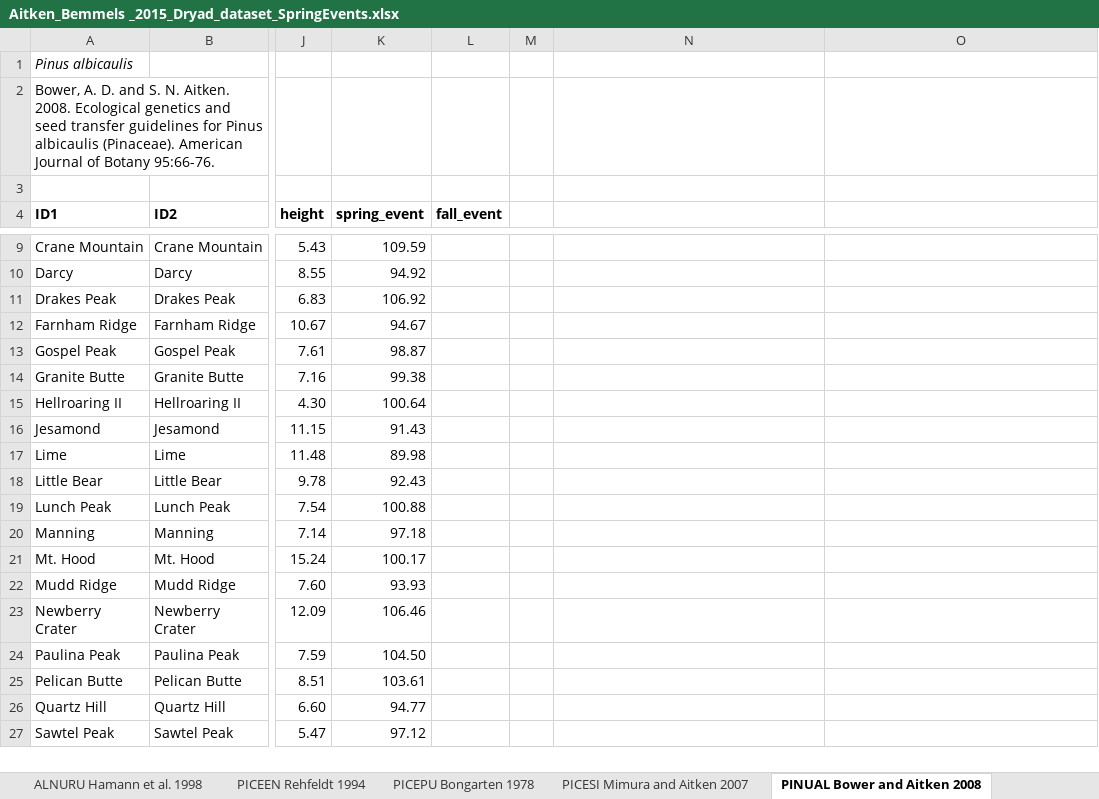
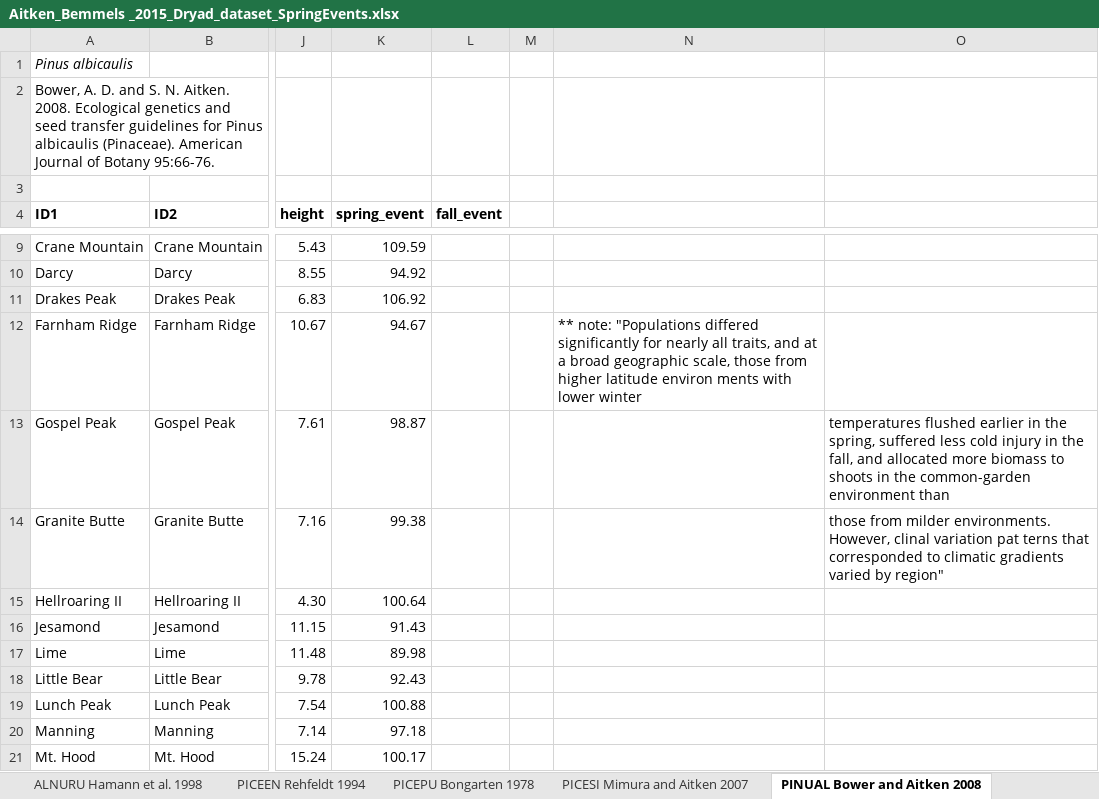
Before and after one commit to lizzieinvancouver/localadaptclim, an Excel workbook: data/Aitken_Bemmels _2015_Dryad_dataset_SpringEvents.xlsx, sheet PINUAL Bower and Aitken 2008, drawn as a sheet; only a part is shown, gaps mark what is left out; the shorter side is filled out with more unchanged rows; values as stored, in another font and other column widths than the file's, no borders; the diff names each change by its address in the sheet, - before the commit and + after, or states it on an @@ line.

```diff
--- a/data/Aitken_Bemmels _2015_Dryad_dataset_SpringEvents.xlsx (sheet PINUAL Bower and Aitken 2008)
+++ b/data/Aitken_Bemmels _2015_Dryad_dataset_SpringEvents.xlsx (sheet PINUAL Bower and Aitken 2008)
-N12: (empty)
+N12: ** note: "Populations differed significantly for nearly all traits, and at a broad geographic scale, those from higher latitude environ ments with lower winter
-O13: (empty)
+O13: temperatures flushed earlier in the spring, suffered less cold injury in the fall, and allocated more biomass to shoots in the common-garden environment than
-O14: (empty)
+O14: those from milder environments. However, clinal variation pat terns that corresponded to climatic gradients varied by region"
```
Also changed, not shown: sheet ALNURU Cannell et al. 1987, sheet PSEUME Sweet 1965, sheet PICEPU Bongarten 1978, sheet PICEEN Rehfeldt 1994, data/Alberto_2013_springevents_original_papers.xlsx, 2 other files.
